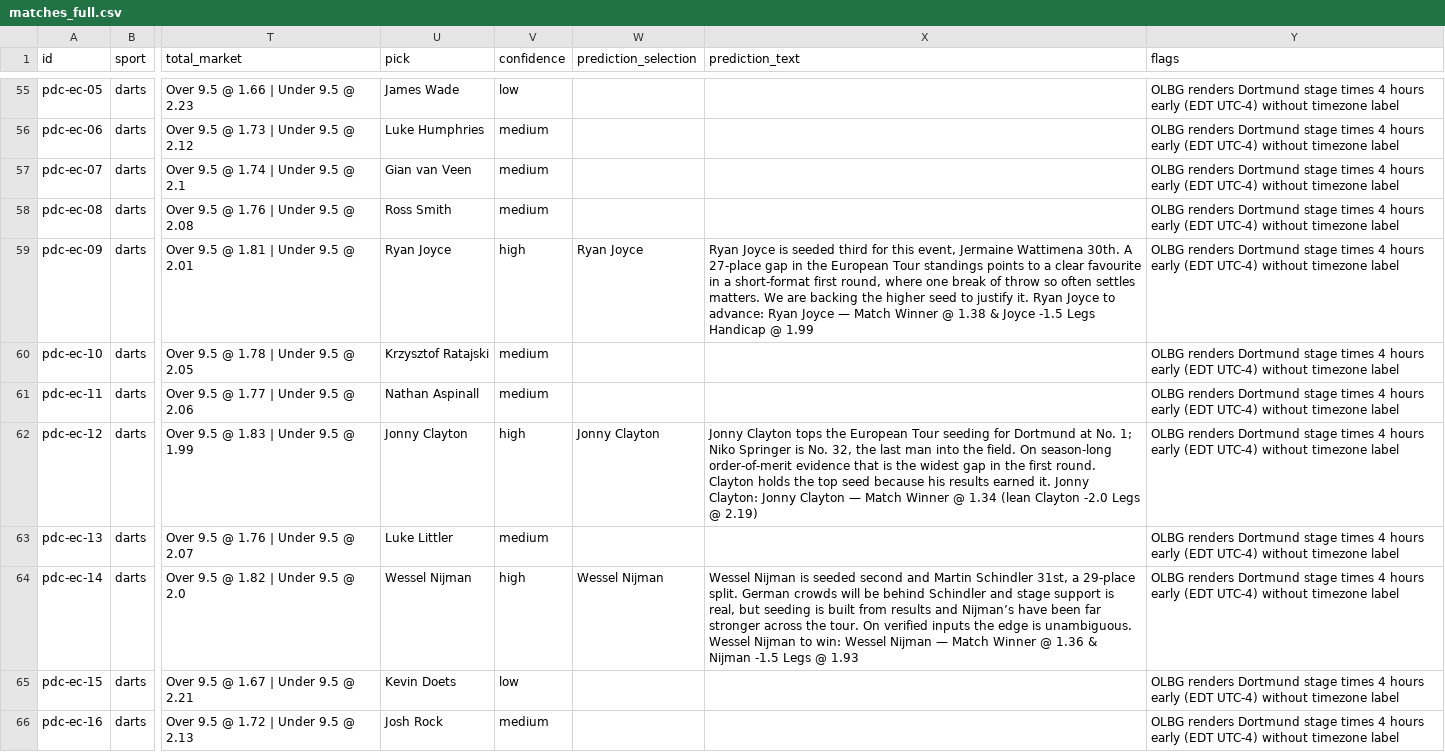
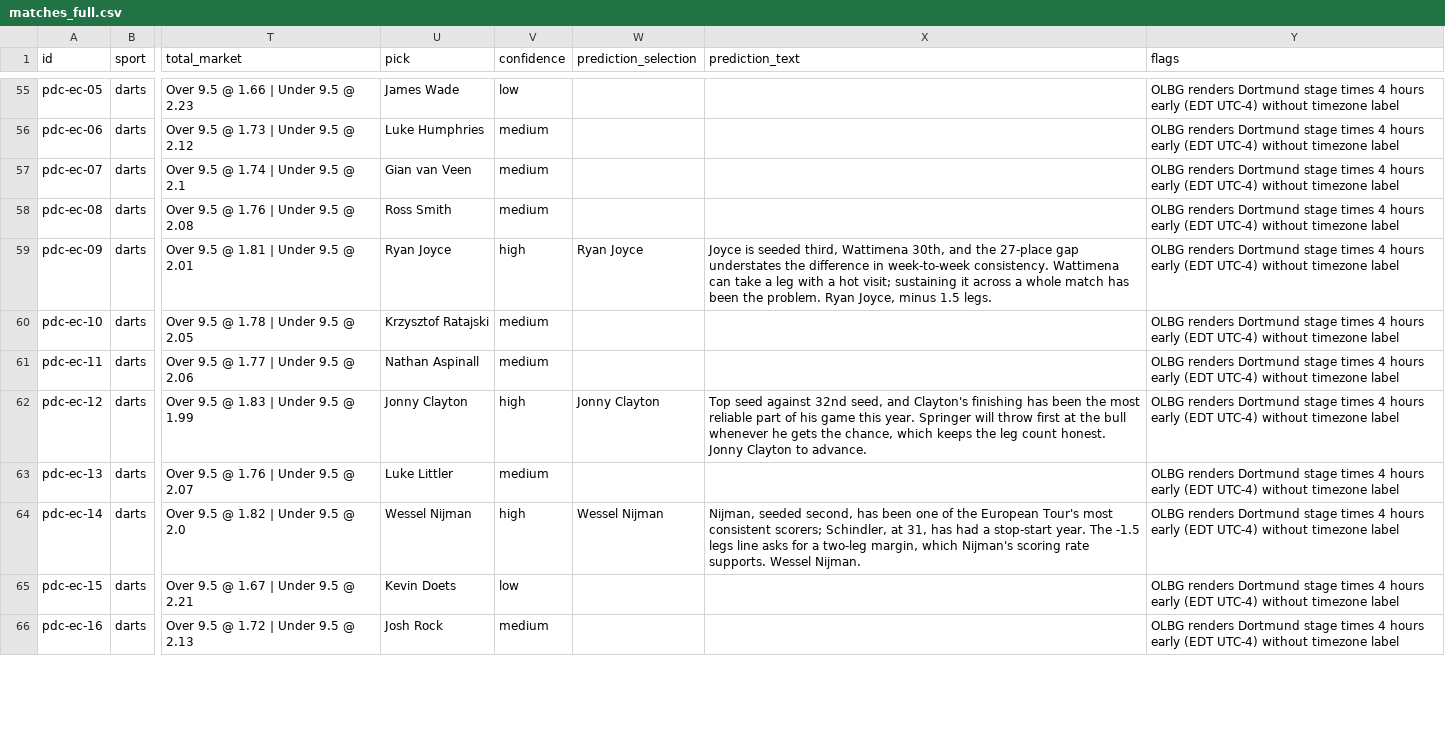
Before and after one commit to buffedlizard55-lab/OLBG1, a CSV file: datasets/matches_full.csv, drawn as a sheet; only a part is shown, gaps mark what is left out; the diff covers the shown part only; the diff names each change by its address in the sheet, - before the commit and + after, or states it on an @@ line.

```diff
--- a/datasets/matches_full.csv
+++ b/datasets/matches_full.csv
-X59 (prediction_text): Ryan Joyce is seeded third for this event, Jermaine Wattimena 30th. A 27-place gap in the European Tour standings points to a clear favourite in a short-format first round, where one break of throw so often settles matters. We are backing the higher seed to justify it. Ryan Joyce to advance: Ryan Joyce — Match Winner @ 1.38 & Joyce -1.5 Legs Handicap @ 1.99
+X59 (prediction_text): Joyce is seeded third, Wattimena 30th, and the 27-place gap understates the difference in week-to-week consistency. Wattimena can take a leg with a hot visit; sustaining it across a whole match has been the problem. Ryan Joyce, minus 1.5 legs.
-X62 (prediction_text): Jonny Clayton tops the European Tour seeding for Dortmund at No. 1; Niko Springer is No. 32, the last man into the field. On season-long order-of-merit evidence that is the widest gap in the first round. Clayton holds the top seed because his results earned it. Jonny Clayton: Jonny Clayton — Match Winner @ 1.34 (lean Clayton -2.0 Legs @ 2.19)
+X62 (prediction_text): Top seed against 32nd seed, and Clayton's finishing has been the most reliable part of his game this year. Springer will throw first at the bull whenever he gets the chance, which keeps the leg count honest. Jonny Clayton to advance.
-X64 (prediction_text): Wessel Nijman is seeded second and Martin Schindler 31st, a 29-place split. German crowds will be behind Schindler and stage support is real, but seeding is built from results and Nijman’s have been far stronger across the tour. On verified inputs the edge is unambiguous. Wessel Nijman to win: Wessel Nijman — Match Winner @ 1.36 & Nijman -1.5 Legs @ 1.93
+X64 (prediction_text): Nijman, seeded second, has been one of the European Tour's most consistent scorers; Schindler, at 31, has had a stop-start year. The -1.5 legs line asks for a two-leg margin, which Nijman's scoring rate supports. Wessel Nijman.
```
Also changed, not shown: 60 edited cells elsewhere in this file, 53 other files.
